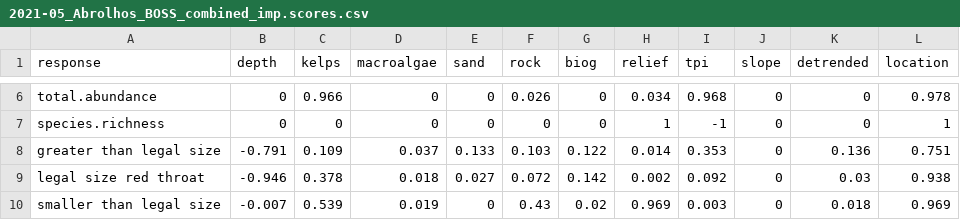
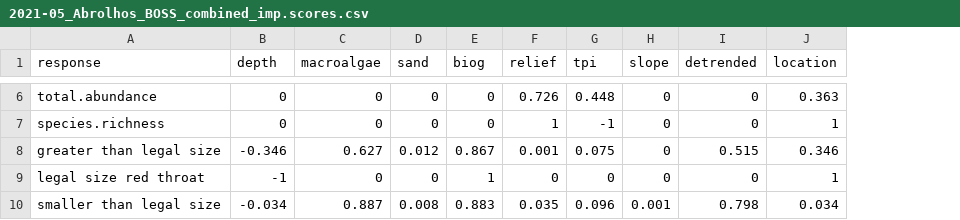
Before and after one commit to UWA-Marine-Ecology-Group-projects/parks-abrolhos, a CSV file: output/fssgam - fish/2021-05_Abrolhos_BOSS_combined_imp.scores.csv, drawn as a sheet; only a part is shown, gaps mark what is left out; removed rows and columns are numbered as before the commit, all else as after; the diff covers the shown part only; the diff names each change by its address in the sheet, - before the commit and + after, or states it on an @@ line.

```diff
--- a/output/fssgam - fish/2021-05_Abrolhos_BOSS_combined_imp.scores.csv
+++ b/output/fssgam - fish/2021-05_Abrolhos_BOSS_combined_imp.scores.csv
-column C (kelps), rows 6-10: 0.966 | 0 | 0.109 | 0.378 | 0.539
-column F (rock), rows 6-10: 0.026 | 0 | 0.103 | 0.072 | 0.43
-F6 (relief): 0.034
+F6 (relief): 0.726
-G6 (tpi): 0.968
+G6 (tpi): 0.448
-J6 (location): 0.978
+J6 (location): 0.363
-B8 (depth): -0.791
+B8 (depth): -0.346
-C8 (macroalgae): 0.037
+C8 (macroalgae): 0.627
-D8 (sand): 0.133
+D8 (sand): 0.012
-E8 (biog): 0.122
+E8 (biog): 0.867
-F8 (relief): 0.014
+F8 (relief): 0.001
-G8 (tpi): 0.353
+G8 (tpi): 0.075
-I8 (detrended): 0.136
+I8 (detrended): 0.515
-J8 (location): 0.751
+J8 (location): 0.346
-B9 (depth): -0.946
+B9 (depth): -1
-C9 (macroalgae): 0.018
+C9 (macroalgae): 0
-D9 (sand): 0.027
+D9 (sand): 0
-E9 (biog): 0.142
+E9 (biog): 1
-F9 (relief): 0.002
+F9 (relief): 0
-G9 (tpi): 0.092
+G9 (tpi): 0
-I9 (detrended): 0.03
+I9 (detrended): 0
-J9 (location): 0.938
+J9 (location): 1
-B10 (depth): -0.007
+B10 (depth): -0.034
-C10 (macroalgae): 0.019
+C10 (macroalgae): 0.887
-D10 (sand): 0
+D10 (sand): 0.008
-E10 (biog): 0.02
+E10 (biog): 0.883
-F10 (relief): 0.969
+F10 (relief): 0.035
-G10 (tpi): 0.003
+G10 (tpi): 0.096
-H10 (slope): 0
+H10 (slope): 0.001
-I10 (detrended): 0.018
+I10 (detrended): 0.798
-J10 (location): 0.969
+J10 (location): 0.034
```
Also changed, not shown: 29 edited cells elsewhere in this file, output/fssgam - fish/2021-05_Abrolhos_BOSS_all.mod.fits.csv, output/fssgam - fish/2021-05_Abrolhos_BOSS_all.var.imp.csv, 28 other files.
